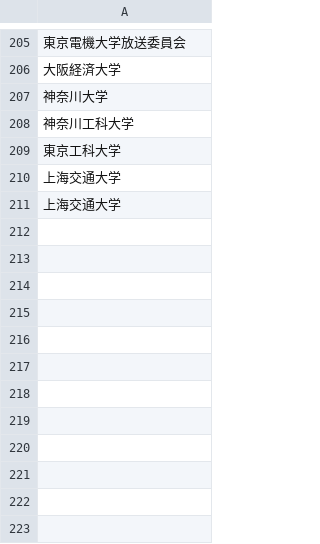
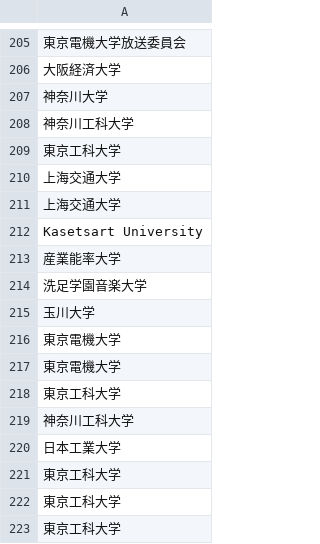
Before and after one commit to hoshinaoshi/wantedly, a CSV file: users_universities.csv, drawn as a sheet; only a part is shown, gaps mark what is left out; the diff names each change by its address in the sheet, - before the commit and + after, or states it on an @@ line.

Commit message:
changed csv

```diff
--- a/users_universities.csv
+++ b/users_universities.csv
+row 212: Kasetsart University
+row 213: 産業能率大学
+row 214: 洗足学園音楽大学
+row 215: 玉川大学
+row 216: 東京電機大学
+row 217: 東京電機大学
+row 218: 東京工科大学
+row 219: 神奈川工科大学
+row 220: 日本工業大学
+row 221: 東京工科大学
+row 222: 東京工科大学
+row 223: 東京工科大学
```
